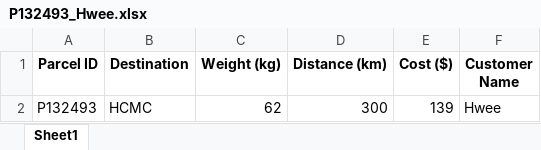
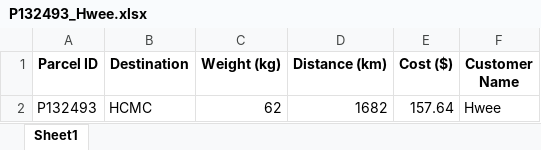
Before and after one commit to Hikaru2035/Data-Structure-Goods-Loading-System, an Excel workbook: Invoices/P132493_Hwee.xlsx, sheet Sheet1, drawn as a sheet; values as stored, in another font and other column widths than the file's, no borders; the diff names each change by its address in the sheet, - before the commit and + after, or states it on an @@ line.

```diff
--- a/Invoices/P132493_Hwee.xlsx (sheet Sheet1)
+++ b/Invoices/P132493_Hwee.xlsx (sheet Sheet1)
-D2 (Distance (km)): 300
+D2 (Distance (km)): 1682
-E2 (Cost ($)): 139
+E2 (Cost ($)): 157.64
```
Also changed, not shown: Invoices/P088343_Vinh.xlsx, Invoices/P371612_Joey.xlsx, 10 other files.
